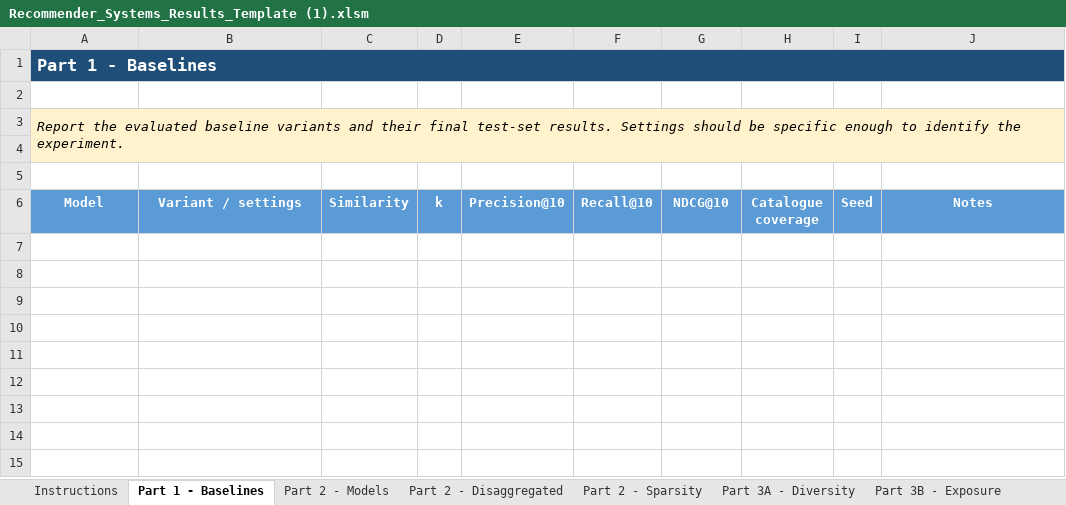
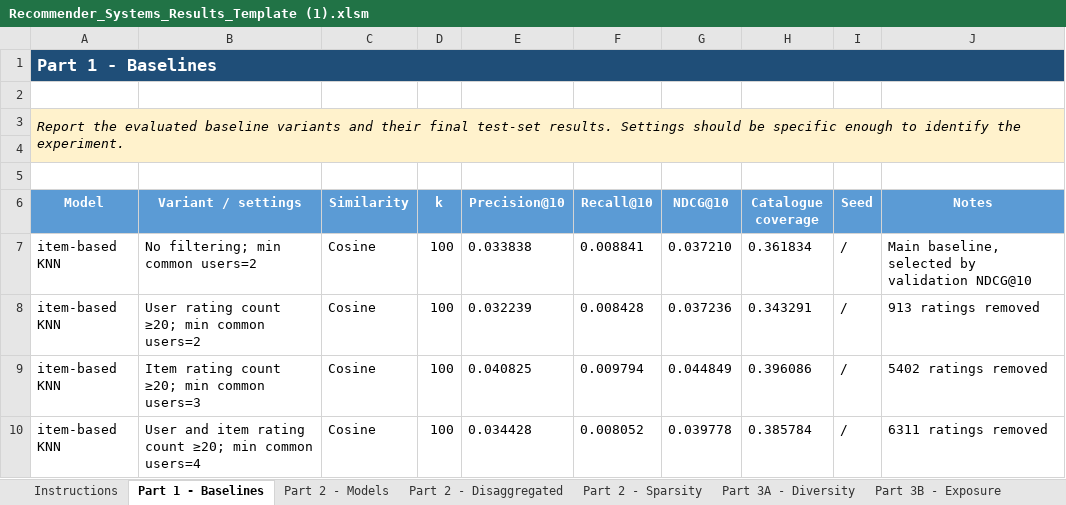
Before and after one commit to LAZARB0/DATA.ML.360-2026-Group7, an Excel workbook: doc/Recommender_Systems_Results_Template (1).xlsm, sheet Part 1 - Baselines, drawn as a sheet; values as stored, in another font and other column widths than the file's, no borders; charts and pictures not drawn; the diff names each change by its address in the sheet, - before the commit and + after, or states it on an @@ line.

Commit message:
Add item-based KNN baseline
Two documents were updated, and a KNN-based script was added.

```diff
--- a/doc/Recommender_Systems_Results_Template (1).xlsm (sheet Part 1 - Baselines)
+++ b/doc/Recommender_Systems_Results_Template (1).xlsm (sheet Part 1 - Baselines)
+row 7: item-based KNN | No filtering; min common users=2 | Cosine | 100 | 0.033838 | 0.008841 | 0.037210 | 0.361834 | / | Main baseline, selected by validation NDCG@10
+row 8: item-based KNN | User rating count ≥20; min common users=2 | Cosine | 100 | 0.032239 | 0.008428 | 0.037236 | 0.343291 | / | 913 ratings removed
+row 9: item-based KNN | Item rating count ≥20; min common users=3 | Cosine | 100 | 0.040825 | 0.009794 | 0.044849 | 0.396086 | / | 5402 ratings removed
+row 10: item-based KNN | User and item rating count ≥20; min common users=4 | Cosine | 100 | 0.034428 | 0.008052 | 0.039778 | 0.385784 | / | 6311 ratings removed
```
Also changed, not shown: charts or pictures, 3 other files.
